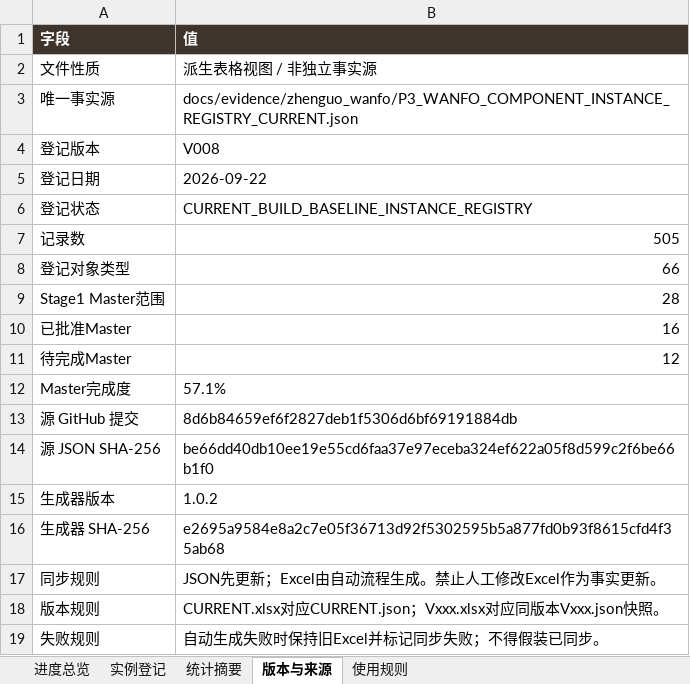
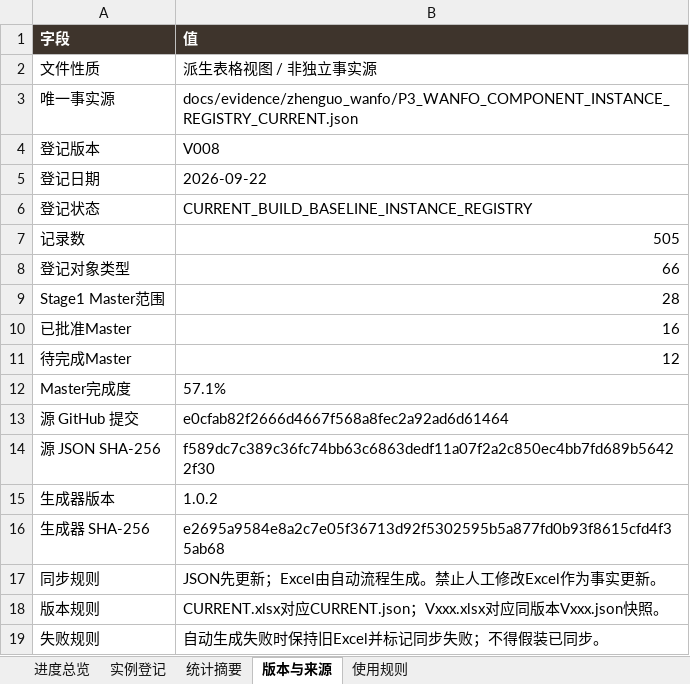
Before and after one commit to wp5rrp7b2v-droid/arch3d-reconstruction, an Excel workbook: docs/evidence/zhenguo_wanfo/derived/P3_WANFO_COMPONENT_INSTANCE_REGISTRY_CURRENT.xlsx, sheet 版本与来源, drawn as a sheet; values as stored, in another font and other column widths than the file's, no borders; the diff names each change by its address in the sheet, - before the commit and + after, or states it on an @@ line.

```diff
--- a/docs/evidence/zhenguo_wanfo/derived/P3_WANFO_COMPONENT_INSTANCE_REGISTRY_CURRENT.xlsx (sheet 版本与来源)
+++ b/docs/evidence/zhenguo_wanfo/derived/P3_WANFO_COMPONENT_INSTANCE_REGISTRY_CURRENT.xlsx (sheet 版本与来源)
-B13 (值): 8d6b84659ef6f2827deb1f5306d6bf69191884db
+B13 (值): e0cfab82f2666d4667f568a8fec2a92ad6d61464
-B14 (值): be66dd40db10ee19e55cd6faa37e97eceba324ef622a05f8d599c2f6be66b1f0
+B14 (值): f589dc7c389c36fc74bb63c6863dedf11a07f2a2c850ec4bb7fd689b56422f30
```
Also changed, not shown: docs/evidence/zhenguo_wanfo/derived/P3_WANFO_COMPONENT_INSTANCE_REGISTRY_V008.xlsx, 1 other file.
